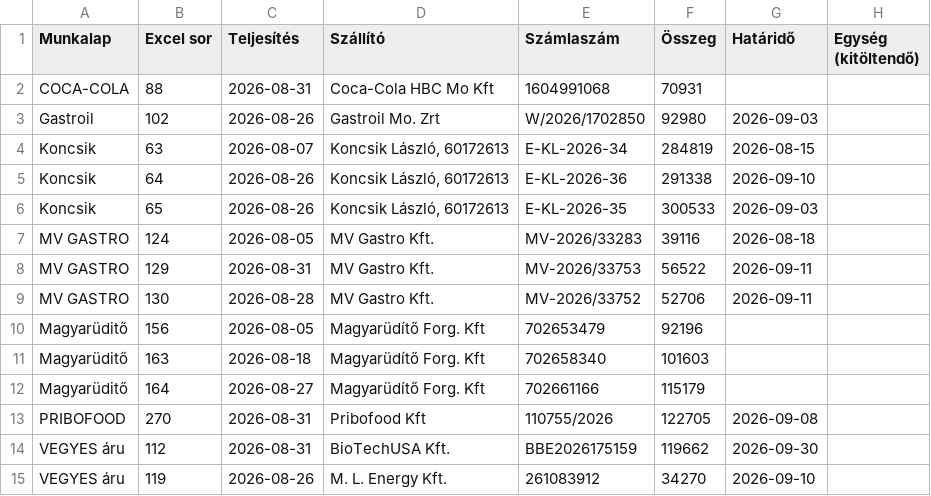
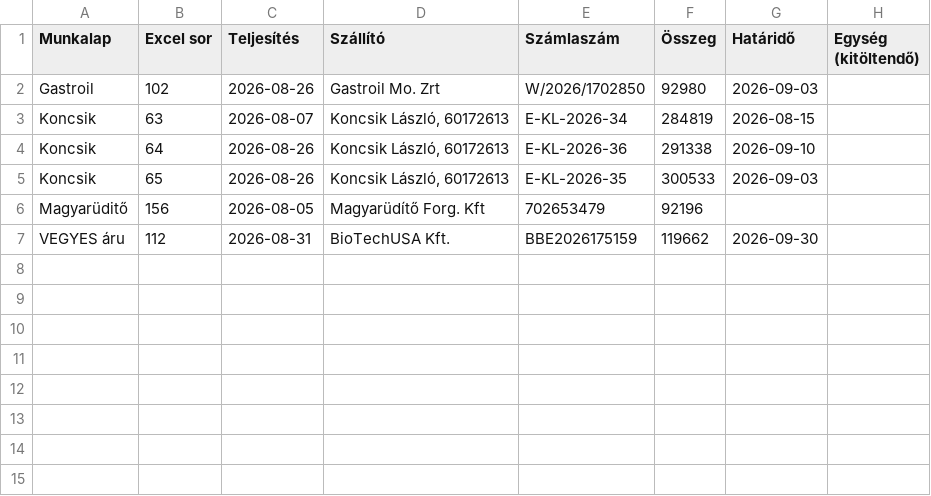
Before and after one commit to galgoczy/pepperSAP, a CSV file: docs/hianyzo_egysegkod_2026_08.csv, drawn as a sheet.

```diff
--- a/docs/hianyzo_egysegkod_2026_08.csv
+++ b/docs/hianyzo_egysegkod_2026_08.csv
@@ -1,3 +1,2 @@
 Munkalap;Excel sor;Teljesítés;Szállító;Számlaszám;Összeg;Határidő;Egység (kitöltendő)
-COCA-COLA;88;2026-08-31;Coca-Cola HBC Mo Kft;1604991068;70931;;
 Gastroil;102;2026-08-26;Gastroil Mo. Zrt;W/2026/1702850;92980;2026-09-03;
@@ -6,10 +5,3 @@ Koncsik;64;2026-08-26;Koncsik László, 60172613;E-KL-2026-36;291338;2026-09-10;
 Koncsik;65;2026-08-26;Koncsik László, 60172613;E-KL-2026-35;300533;2026-09-03;
-MV GASTRO;124;2026-08-05;MV Gastro Kft.;MV-2026/33283;39116;2026-08-18;
-MV GASTRO;129;2026-08-31;MV Gastro Kft.;MV-2026/33753;56522;2026-09-11;
-MV GASTRO;130;2026-08-28;MV Gastro Kft.;MV-2026/33752;52706;2026-09-11;
 Magyarüditő;156;2026-08-05;Magyarüdítő Forg. Kft;702653479;92196;;
-Magyarüditő;163;2026-08-18;Magyarüdítő Forg. Kft;702658340;101603;;
-Magyarüditő;164;2026-08-27;Magyarüdítő Forg. Kft;702661166;115179;;
-PRIBOFOOD;270;2026-08-31;Pribofood Kft;110755/2026;122705;2026-09-08;
 VEGYES áru;112;2026-08-31;BioTechUSA Kft.;BBE2026175159;119662;2026-09-30;
-VEGYES áru;119;2026-08-26;M. L. Energy Kft.;261083912;34270;2026-09-10;
```
Also changed, not shown: 1 other file.
